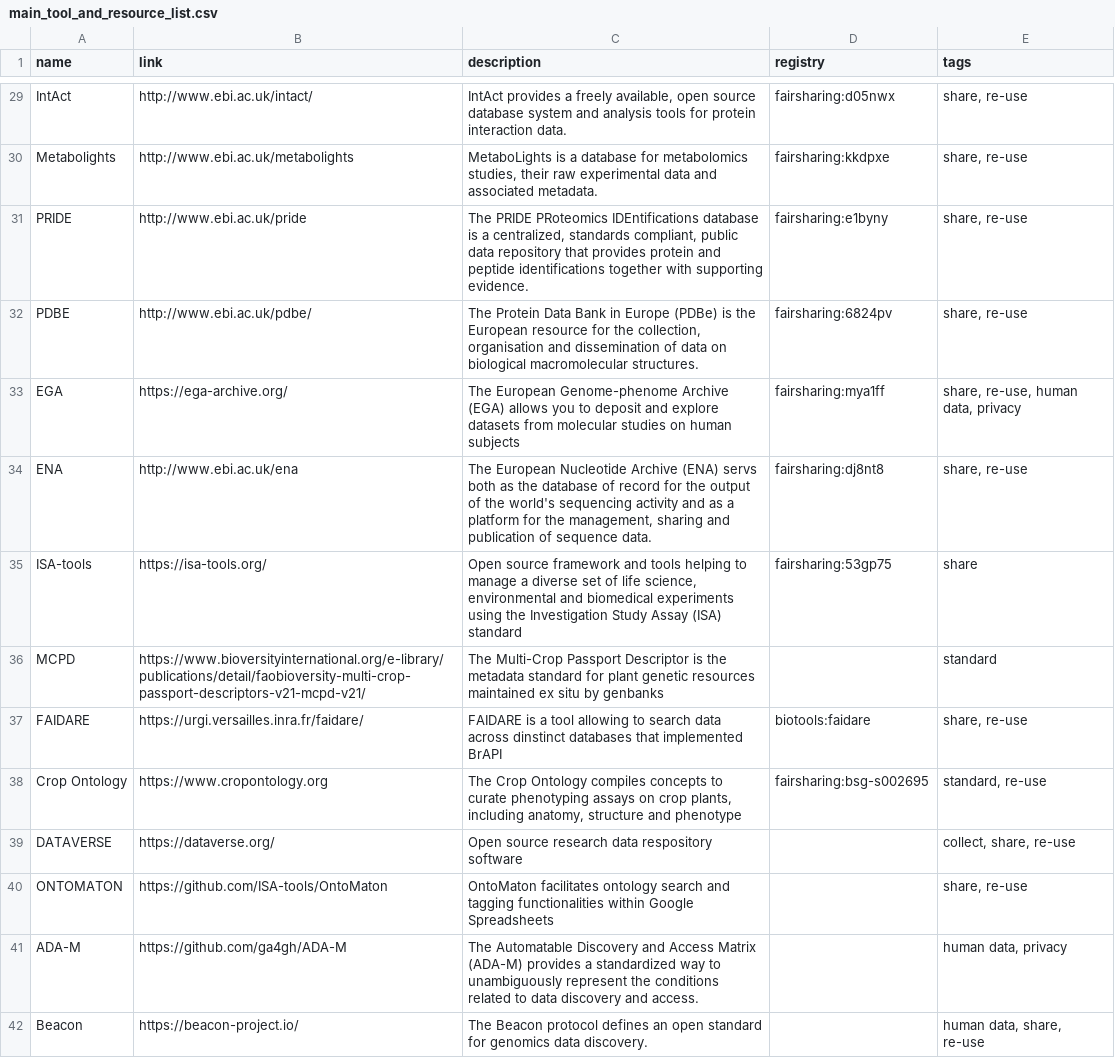
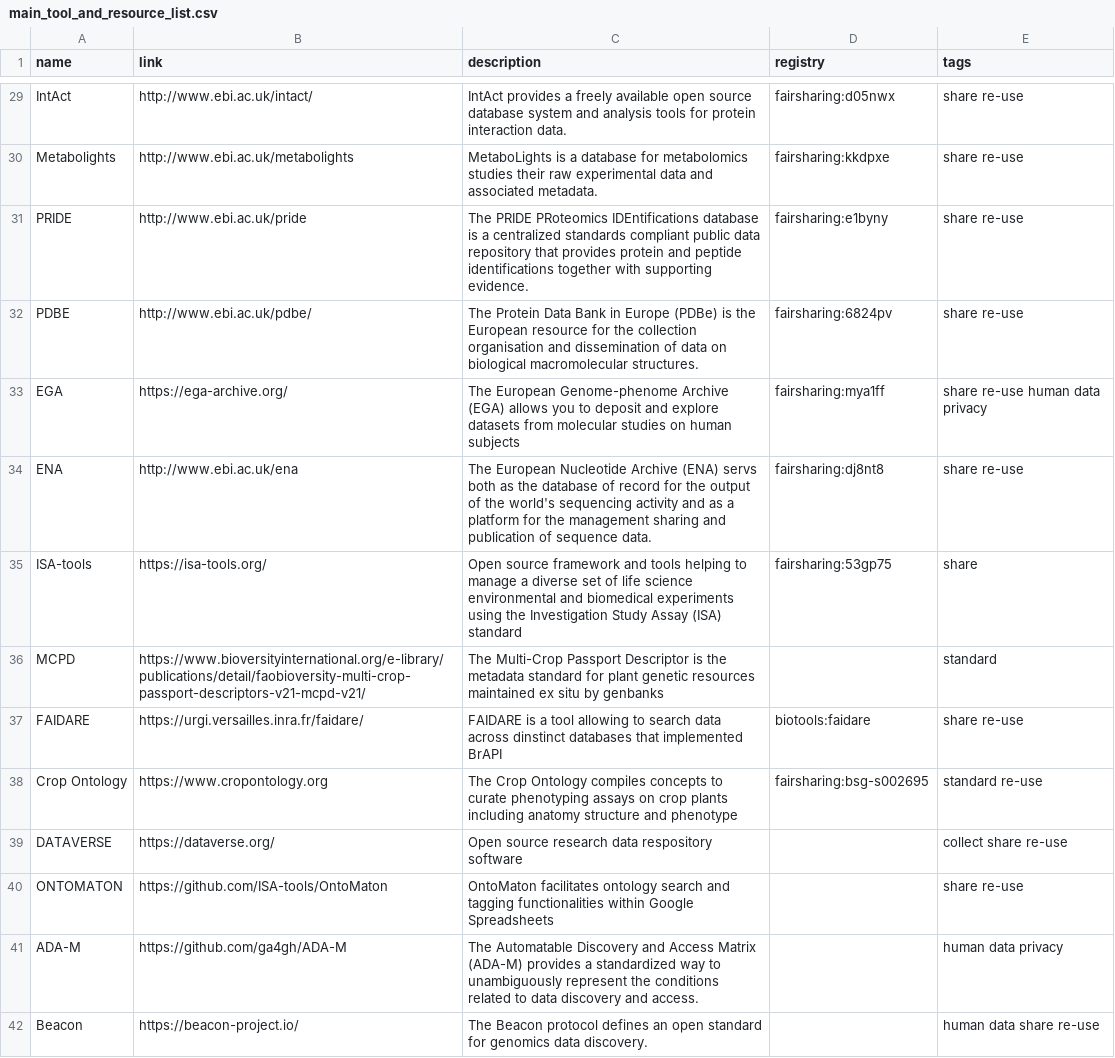
Before and after one commit to elixir-europe/rdmkit, a CSV file: _data/main_tool_and_resource_list.csv, drawn as a sheet; only a part is shown, gaps mark what is left out; the diff covers the shown part only; the diff names each change by its address in the sheet, - before the commit and + after, or states it on an @@ line.

```diff
--- a/_data/main_tool_and_resource_list.csv
+++ b/_data/main_tool_and_resource_list.csv
-C29 (description): …a freely available, open source…
+C29 (description): …a freely available open source…
-E29:E32 (tags): share, re-use
+E29:E32 (tags): share re-use
-C30 (description): …for metabolomics studies, their raw…
+C30 (description): …for metabolomics studies their raw…
-C31 (description): …is a centralized, standards compliant, public data…
+C31 (description): …is a centralized standards compliant public data…
-C32 (description): …for the collection, organisation and…
+C32 (description): …for the collection organisation and…
-E33 (tags): share, re-use, human data, privacy
+E33 (tags): share re-use human data privacy
-C34 (description): …for the management, sharing and…
+C34 (description): …for the management sharing and…
-E34 (tags): share, re-use
+E34 (tags): share re-use
-C35 (description): …of life science, environmental and…
+C35 (description): …of life science environmental and…
-E37 (tags): share, re-use
+E37 (tags): share re-use
-C38 (description): …on crop plants, including anatomy, structure and…
+C38 (description): …on crop plants including anatomy structure and…
-E38 (tags): standard, re-use
+E38 (tags): standard re-use
-E39 (tags): collect, share, re-use
+E39 (tags): collect share re-use
-E40 (tags): share, re-use
+E40 (tags): share re-use
-E41 (tags): human data, privacy
+E41 (tags): human data privacy
-E42 (tags): human data, share, re-use
+E42 (tags): human data share re-use
```
Also changed, not shown: 69 edited cells elsewhere in this file.
